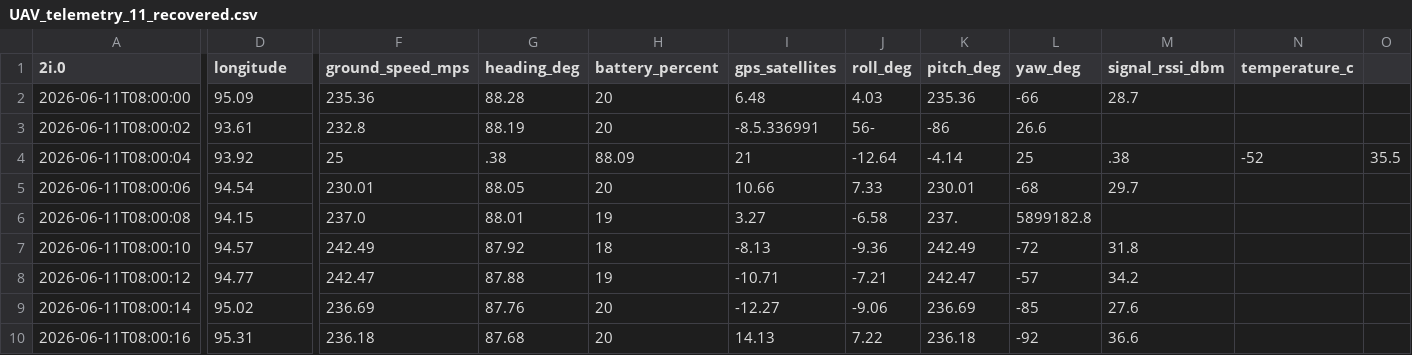
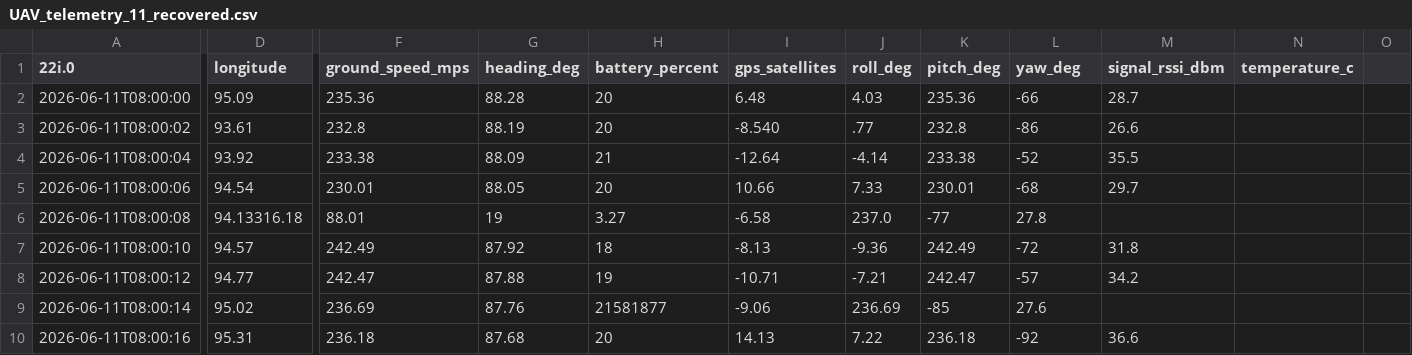
Before and after one commit to Knightk9/UAV_Telemetry_in_Information_Theory, a CSV file: Data_output/UAV_telemetry_11_recovered.csv, drawn as a sheet; only a part is shown, gaps mark what is left out; the diff covers the shown part only; the diff names each change by its address in the sheet, - before the commit and + after, or states it on an @@ line.

```diff
--- a/Data_output/UAV_telemetry_11_recovered.csv
+++ b/Data_output/UAV_telemetry_11_recovered.csv
-A1: 2i.0
+A1: 22i.0
-I3 (gps_satellites): -8.5.336991
+I3 (gps_satellites): -8.540
-J3 (roll_deg): 56-
+J3 (roll_deg): .77
-K3 (pitch_deg): -86
+K3 (pitch_deg): 232.8
-L3 (yaw_deg): 26.6
+L3 (yaw_deg): -86
-M3 (signal_rssi_dbm): (empty)
+M3 (signal_rssi_dbm): 26.6
-F4 (ground_speed_mps): 25
+F4 (ground_speed_mps): 233.38
-G4 (heading_deg): .38
+G4 (heading_deg): 88.09
-H4 (battery_percent): 88.09
+H4 (battery_percent): 21
-I4 (gps_satellites): 21
+I4 (gps_satellites): -12.64
-J4 (roll_deg): -12.64
+J4 (roll_deg): -4.14
-K4 (pitch_deg): -4.14
+K4 (pitch_deg): 233.38
-L4 (yaw_deg): 25
+L4 (yaw_deg): -52
-M4 (signal_rssi_dbm): .38
+M4 (signal_rssi_dbm): 35.5
-N4 (temperature_c): -52
+N4 (temperature_c): (empty)
-O4: 35.5
+O4: (empty)
-D6 (longitude): 94.15
+D6 (longitude): 94.13316.18
-F6 (ground_speed_mps): 237.0
+F6 (ground_speed_mps): 88.01
-G6 (heading_deg): 88.01
+G6 (heading_deg): 19
-H6 (battery_percent): 19
+H6 (battery_percent): 3.27
-I6 (gps_satellites): 3.27
+I6 (gps_satellites): -6.58
-J6 (roll_deg): -6.58
+J6 (roll_deg): 237.0
-K6 (pitch_deg): 237.
+K6 (pitch_deg): -77
-L6 (yaw_deg): 5899182.8
+L6 (yaw_deg): 27.8
-H9 (battery_percent): 20
+H9 (battery_percent): 21581877
-I9 (gps_satellites): -12.27
+I9 (gps_satellites): -9.06
-J9 (roll_deg): -9.06
+J9 (roll_deg): 236.69
-K9 (pitch_deg): 236.69
+K9 (pitch_deg): -85
-L9 (yaw_deg): -85
+L9 (yaw_deg): 27.6
-M9 (signal_rssi_dbm): 27.6
+M9 (signal_rssi_dbm): (empty)
```
Also changed, not shown: 33 edited cells elsewhere in this file, Data_output/UAV_telemetry_13_recovered.csv, Data_output/UAV_telemetry_15_recovered.csv, 31 other files.
